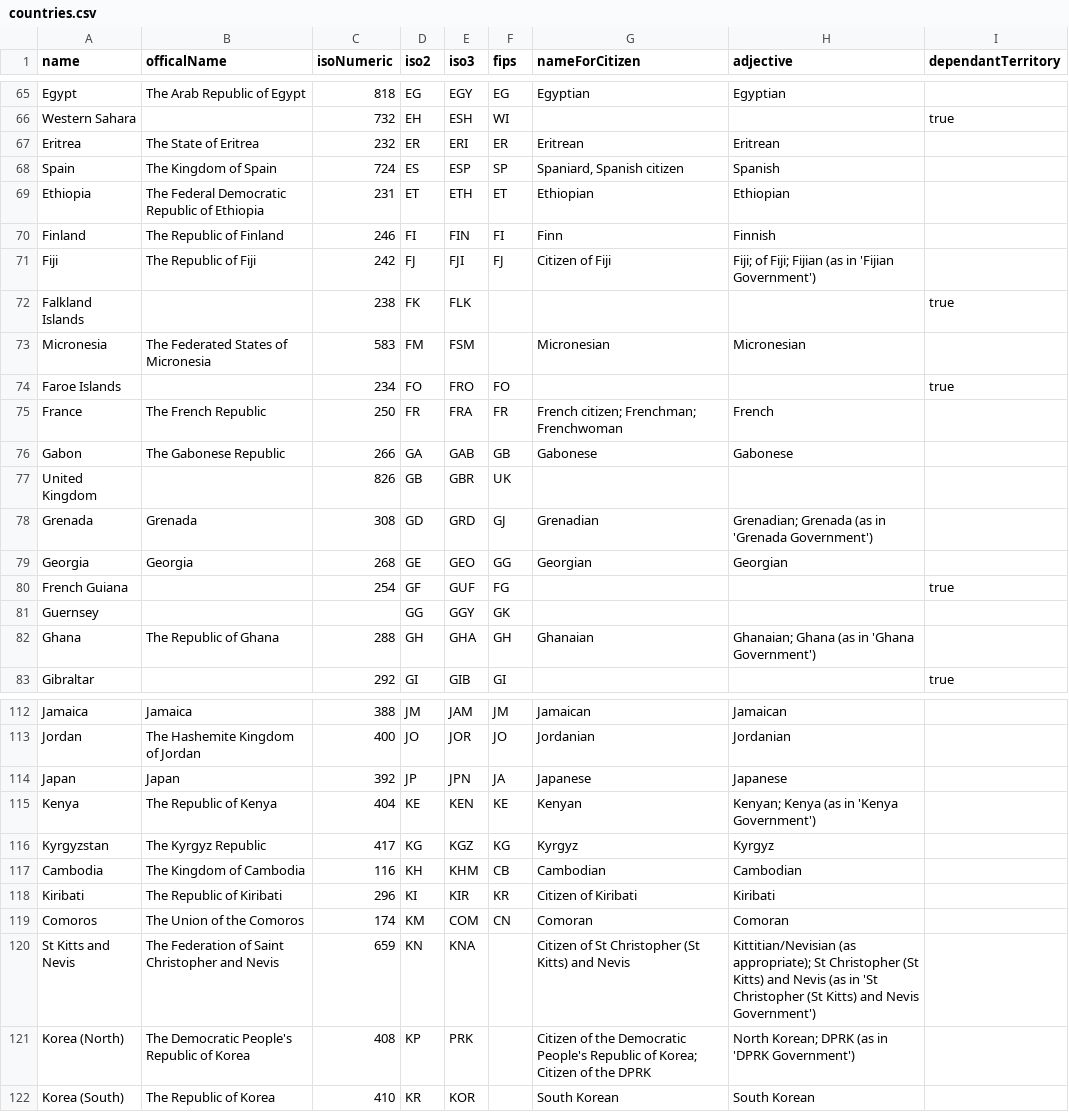
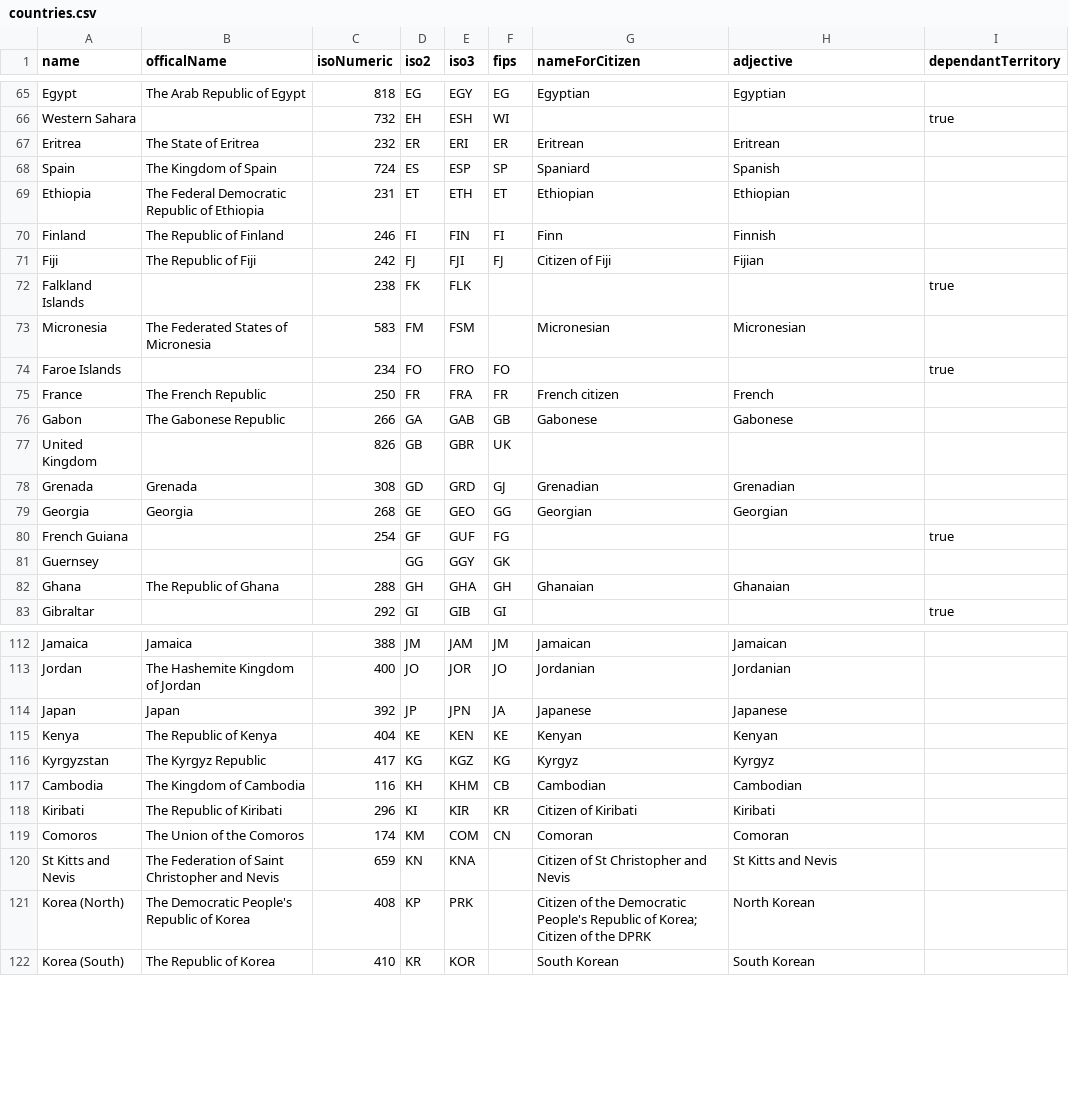
Before and after one commit to tinata/tinata, a CSV file: data/csv/countries.csv, drawn as a sheet; only a part is shown, gaps mark what is left out; the diff covers the shown part only.

Commit message:
Data cleanup; improved data quality by removing special cases.
Both "adjective" and "nameForCitizen" should now always be a single useable value (if present). This makes it much easier to use the data safely in a range of contexts.

```diff
--- a/data/csv/countries.csv
+++ b/data/csv/countries.csv
@@ -67,6 +67,6 @@ name,officalName,isoNumeric,iso2,iso3,fips,nameForCitizen,adjective,dependantTer
 "Eritrea","The State of Eritrea","232","ER","ERI","ER","Eritrean","Eritrean",
-"Spain","The Kingdom of Spain","724","ES","ESP","SP","Spaniard, Spanish citizen","Spanish",
+"Spain","The Kingdom of Spain","724","ES","ESP","SP","Spaniard","Spanish",
 "Ethiopia","The Federal Democratic Republic of Ethiopia","231","ET","ETH","ET","Ethiopian","Ethiopian",
 "Finland","The Republic of Finland","246","FI","FIN","FI","Finn","Finnish",
-"Fiji","The Republic of Fiji","242","FJ","FJI","FJ","Citizen of Fiji","Fiji; of Fiji; Fijian (as in 'Fijian Government')",
+"Fiji","The Republic of Fiji","242","FJ","FJI","FJ","Citizen of Fiji","Fijian",
 "Falkland Islands","","238","FK","FLK","","","",true
@@ -74,6 +74,6 @@ name,officalName,isoNumeric,iso2,iso3,fips,nameForCitizen,adjective,dependantTer
 "Faroe Islands","","234","FO","FRO","FO","","",true
-"France","The French Republic","250","FR","FRA","FR","French citizen; Frenchman; Frenchwoman","French",
+"France","The French Republic","250","FR","FRA","FR","French citizen","French",
 "Gabon","The Gabonese Republic","266","GA","GAB","GB","Gabonese","Gabonese",
 "United Kingdom","","826","GB","GBR","UK","","",
-"Grenada","Grenada","308","GD","GRD","GJ","Grenadian","Grenadian; Grenada (as in 'Grenada Government')",
+"Grenada","Grenada","308","GD","GRD","GJ","Grenadian","Grenadian",
 "Georgia","Georgia","268","GE","GEO","GG","Georgian","Georgian",
@@ -81,3 +81,3 @@ name,officalName,isoNumeric,iso2,iso3,fips,nameForCitizen,adjective,dependantTer
 "Guernsey","",,"GG","GGY","GK","","",
-"Ghana","The Republic of Ghana","288","GH","GHA","GH","Ghanaian","Ghanaian; Ghana (as in 'Ghana Government')",
+"Ghana","The Republic of Ghana","288","GH","GHA","GH","Ghanaian","Ghanaian",
 "Gibraltar","","292","GI","GIB","GI","","",true
@@ -114,3 +114,3 @@ name,officalName,isoNumeric,iso2,iso3,fips,nameForCitizen,adjective,dependantTer
 "Japan","Japan","392","JP","JPN","JA","Japanese","Japanese",
-"Kenya","The Republic of Kenya","404","KE","KEN","KE","Kenyan","Kenyan; Kenya (as in 'Kenya Government')",
+"Kenya","The Republic of Kenya","404","KE","KEN","KE","Kenyan","Kenyan",
 "Kyrgyzstan","The Kyrgyz Republic","417","KG","KGZ","KG","Kyrgyz","Kyrgyz",
@@ -119,4 +119,4 @@ name,officalName,isoNumeric,iso2,iso3,fips,nameForCitizen,adjective,dependantTer
 "Comoros","The Union of the Comoros","174","KM","COM","CN","Comoran","Comoran",
-"St Kitts and Nevis","The Federation of Saint Christopher and Nevis","659","KN","KNA","","Citizen of St Christopher (St Kitts) and Nevis","Kittitian/Nevisian (as appropriate); St Christopher (St Kitts) and Nevis (as in 'St Christopher (St Kitts) and Nevis Government')",
-"Korea (North)","The Democratic People's Republic of Korea","408","KP","PRK","","Citizen of the Democratic People's Republic of Korea; Citizen of the DPRK","North Korean; DPRK (as in 'DPRK Government')",
+"St Kitts and Nevis","The Federation of Saint Christopher and Nevis","659","KN","KNA","","Citizen of St Christopher and Nevis","St Kitts and Nevis",
+"Korea (North)","The Democratic People's Republic of Korea","408","KP","PRK","","Citizen of the Democratic People's Republic of Korea; Citizen of the DPRK","North Korean",
 "Korea (South)","The Republic of Korea","410","KR","KOR","","South Korean","South Korean",
```
Also changed, not shown: 30 edited cells elsewhere in this file.
